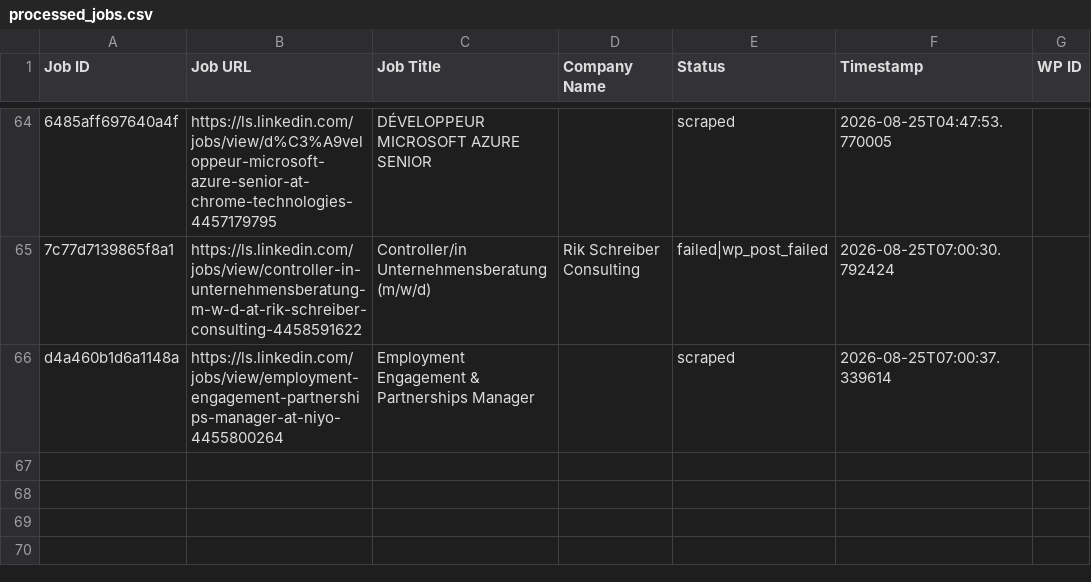
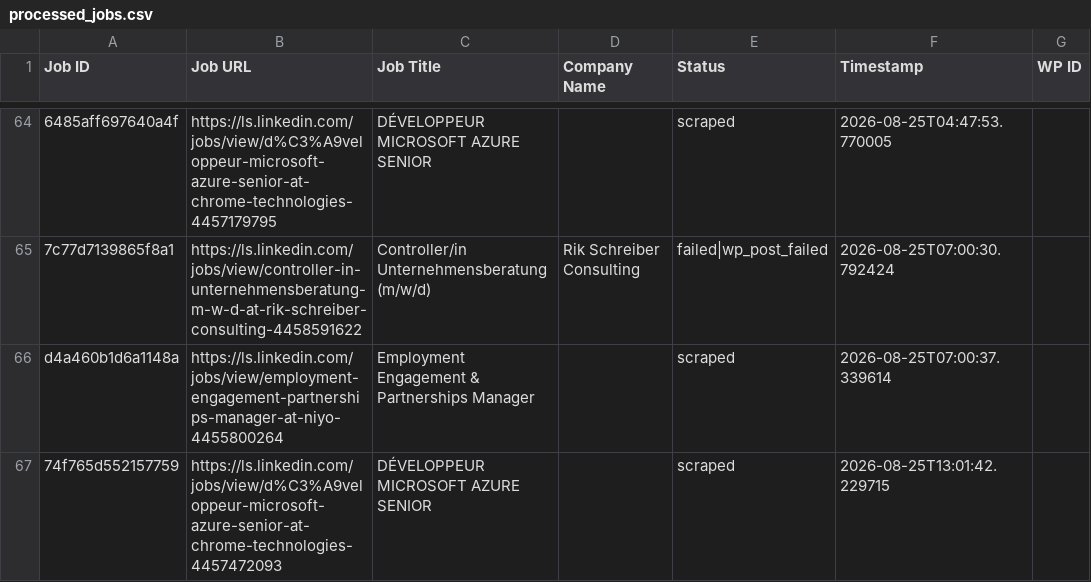
Before and after one commit to innovationinc2000/ls, a CSV file: processed_jobs.csv, drawn as a sheet; only a part is shown, gaps mark what is left out; the diff names each change by its address in the sheet, - before the commit and + after, or states it on an @@ line.

```diff
--- a/processed_jobs.csv
+++ b/processed_jobs.csv
+row 67: 74f765d552157759 | https://ls.linkedin.com/jobs/view/d%C3%A9veloppeur-microsoft-azure-senior-at-chrome-technologies-4457472093 | DÉVELOPPEUR MICROSOFT AZURE SENIOR |  | scraped | 2026-08-25T13:01:42.229715
```
